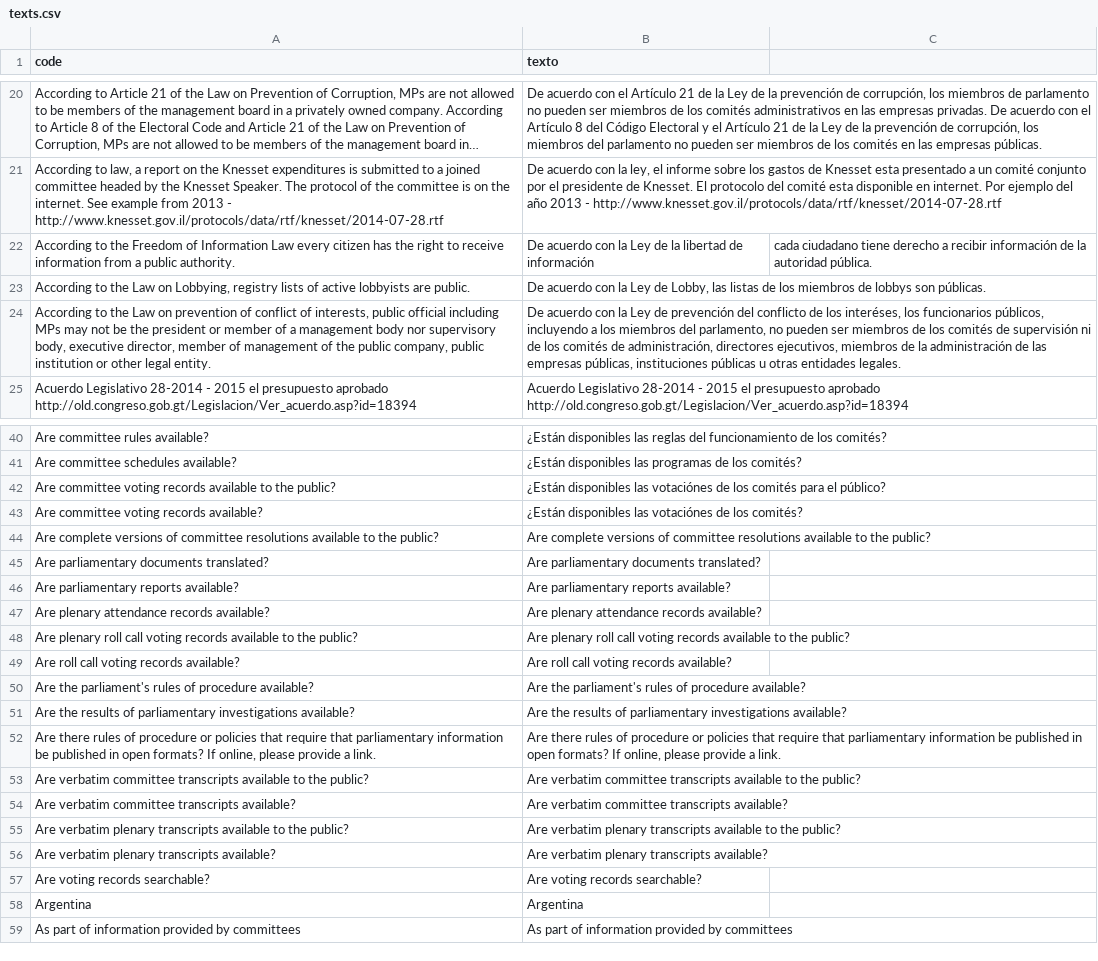
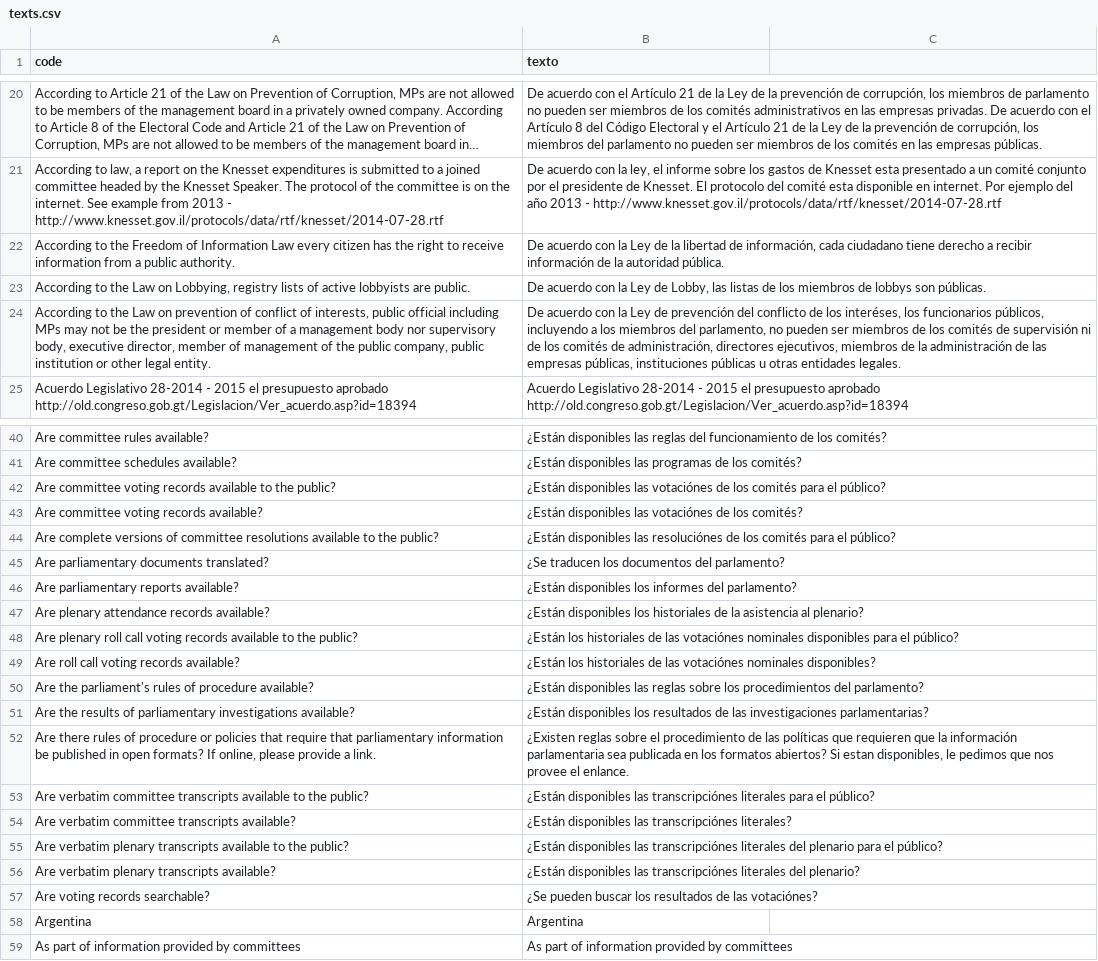
Before and after one commit to KohoVolit/legislative-openness-data-explorer-texts, a CSV file: es/data/texts.csv, drawn as a sheet; only a part is shown, gaps mark what is left out; long unchanged cells end in …; the diff names each change by its address in the sheet, - before the commit and + after, or states it on an @@ line.

Commit message:
Update texts.csv

```diff
--- a/es/data/texts.csv
+++ b/es/data/texts.csv
-B22 (texto): …libertad de información
+B22 (texto): …libertad de información, cada ciudadano tiene derecho a recibir información de la autoridad pública.
-C22: cada ciudadano tiene derecho a recibir información de la autoridad pública.
+C22: (empty)
-B44 (texto): Are complete versions of committee resolutions available to the public?
+B44 (texto): ¿Están disponibles las resoluciónes de los comités para el público?
-B45 (texto): Are parliamentary documents translated?
+B45 (texto): ¿Se traducen los documentos del parlamento?
-B46 (texto): Are parliamentary reports available?
+B46 (texto): ¿Están disponibles los informes del parlamento?
-B47 (texto): Are plenary attendance records available?
+B47 (texto): ¿Están disponibles los historiales de la asistencia al plenario?
-B48 (texto): Are plenary roll call voting records available to the public?
+B48 (texto): ¿Están los historiales de las votaciónes nominales disponibles para el público?
-B49 (texto): Are roll call voting records available?
+B49 (texto): ¿Están los historiales de las votaciónes nominales disponibles?
-B50 (texto): Are the parliament's rules of procedure available?
+B50 (texto): ¿Están disponibles las reglas sobre los procedimientos del parlamento?
-B51 (texto): Are the results of parliamentary investigations available?
+B51 (texto): ¿Están disponibles los resultados de las investigaciones parlamentarias?
-B52 (texto): Are there rules of procedure or policies that require that parliamentary information be published in open formats? If online, please provide a link.
+B52 (texto): ¿Existen reglas sobre el procedimiento de las políticas que requieren que la información parlamentaria sea publicada en los formatos abiertos? Si estan disponibles, le pedimos que nos provee el enlance.
-B53 (texto): Are verbatim committee transcripts available to the public?
+B53 (texto): ¿Están disponibles las transcripciónes literales para el público?
-B54 (texto): Are verbatim committee transcripts available?
+B54 (texto): ¿Están disponibles las transcripciónes literales?
-B55 (texto): Are verbatim plenary transcripts available to the public?
+B55 (texto): ¿Están disponibles las transcripciónes literales del plenario para el público?
-B56 (texto): Are verbatim plenary transcripts available?
+B56 (texto): ¿Están disponibles las transcripciónes literales del plenario?
-B57 (texto): Are voting records searchable?
+B57 (texto): ¿Se pueden buscar los resultados de las votaciónes?
```
